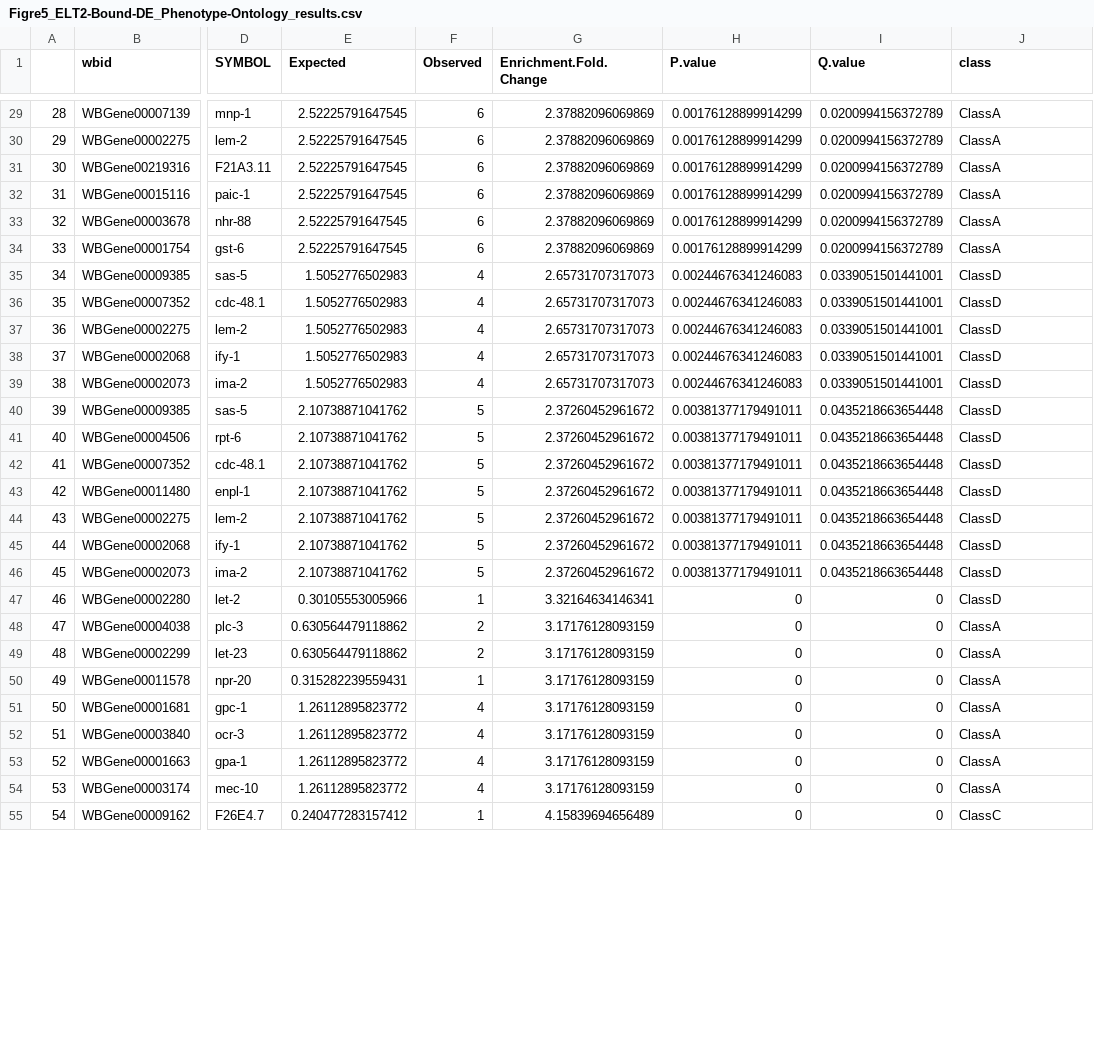
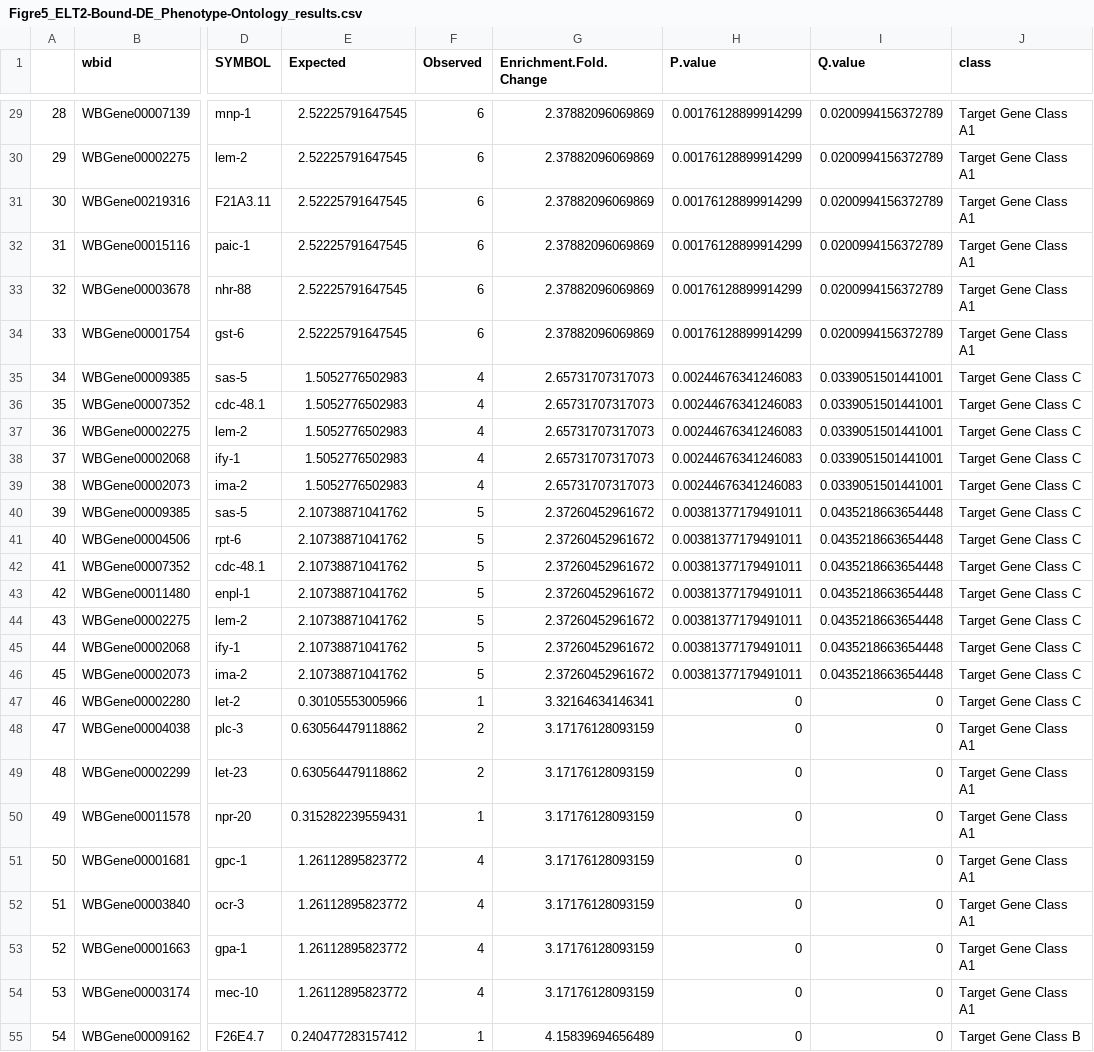
Before and after one commit to meekrob/kw-onish-elt-2, a CSV file: L1_Expression_Comparison/Figure_5/02_output/Figre5_ELT2-Bound-DE_Phenotype-Ontology_results.csv, drawn as a sheet; only a part is shown, gaps mark what is left out; the diff covers the shown part only; the diff names each change by its address in the sheet, - before the commit and + after, or states it on an @@ line.

```diff
--- a/L1_Expression_Comparison/Figure_5/02_output/Figre5_ELT2-Bound-DE_Phenotype-Ontology_results.csv
+++ b/L1_Expression_Comparison/Figure_5/02_output/Figre5_ELT2-Bound-DE_Phenotype-Ontology_results.csv
-J29:J34 (class): ClassA
+J29:J34 (class): Target Gene Class A1
-J35:J47 (class): ClassD
+J35:J47 (class): Target Gene Class C
-J48:J54 (class): ClassA
+J48:J54 (class): Target Gene Class A1
-J55 (class): ClassC
+J55 (class): Target Gene Class B
```
Also changed, not shown: 122 edited cells elsewhere in this file, 8 other files.
